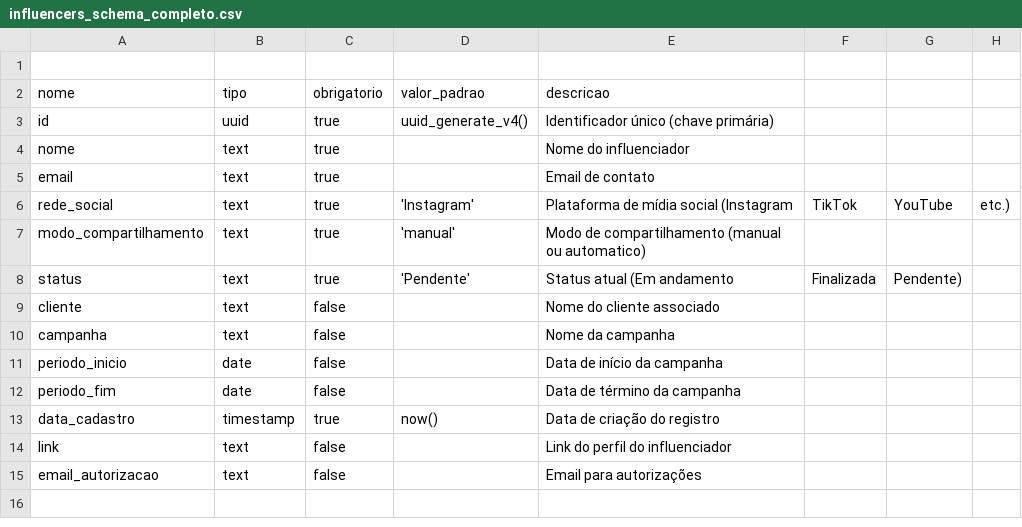
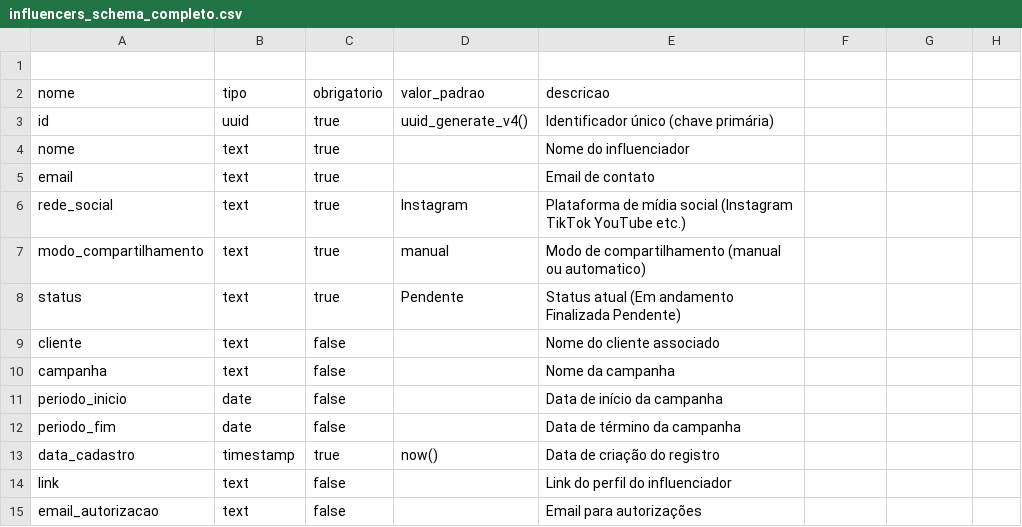
Before and after one commit to Thiagohalmeida/portalinfluenciadores, a CSV file: src/data/influencers_schema_completo.csv, drawn as a sheet.

```diff
--- a/src/data/influencers_schema_completo.csv
+++ b/src/data/influencers_schema_completo.csv
@@ -5,5 +5,5 @@ nome,text,true,,Nome do influenciador
 email,text,true,,Email de contato
-rede_social,text,true,'Instagram',Plataforma de mídia social (Instagram, TikTok, YouTube, etc.)
-modo_compartilhamento,text,true,'manual',Modo de compartilhamento (manual ou automatico)
-status,text,true,'Pendente',Status atual (Em andamento, Finalizada, Pendente)
+rede_social,text,true,Instagram,Plataforma de mídia social (Instagram TikTok YouTube etc.)
+modo_compartilhamento,text,true,manual,Modo de compartilhamento (manual ou automatico)
+status,text,true,Pendente,Status atual (Em andamento Finalizada Pendente)
 cliente,text,false,,Nome do cliente associado
```
Also changed, not shown: 1 other file.
